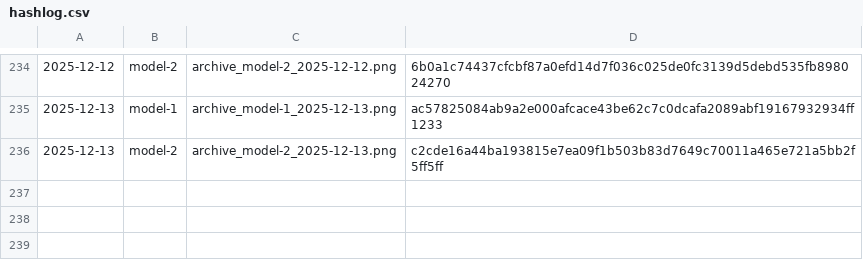
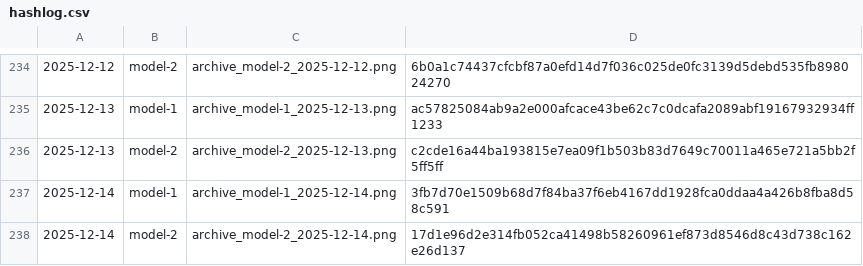
Before and after one commit to gothedistance25/my-website-archiver, a CSV file: archives/hashlog.csv, drawn as a sheet; only a part is shown, gaps mark what is left out.

```diff
--- a/archives/hashlog.csv
+++ b/archives/hashlog.csv
@@ -236 +236,3 @@
 2025-12-13,model-2,archive_model-2_2025-12-13.png,c2cde16a44ba193815e7ea09f1b503b83d7649c70011a465e721a5bb2f5ff5ff
+2025-12-14,model-1,archive_model-1_2025-12-14.png,3fb7d70e1509b68d7f84ba37f6eb4167dd1928fca0ddaa4a426b8fba8d58c591
+2025-12-14,model-2,archive_model-2_2025-12-14.png,17d1e96d2e314fb052ca41498b58260961ef873d8546d8c43d738c162e26d137
```
Also changed, not shown: 2 other files.
